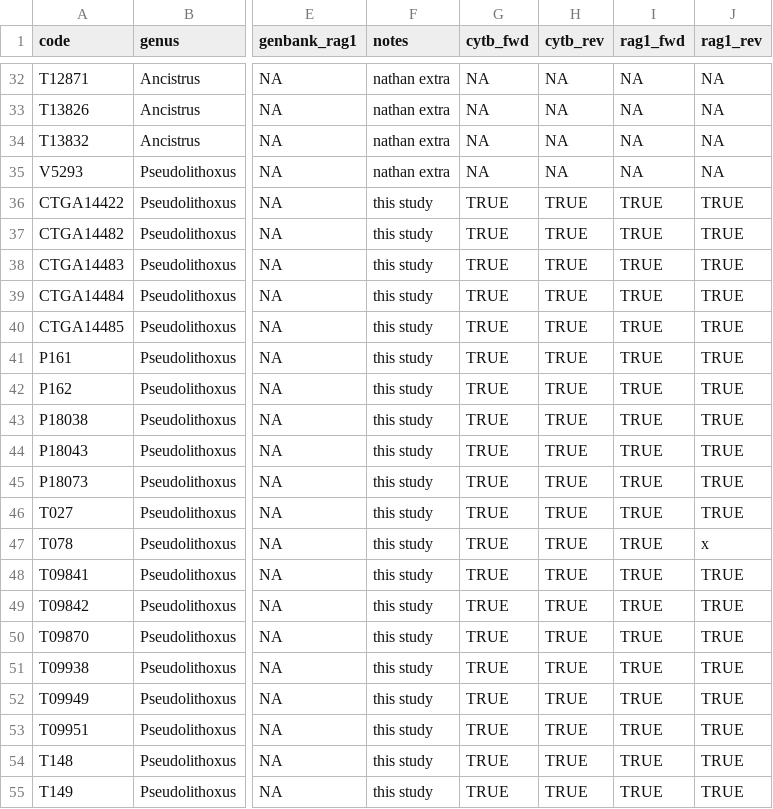
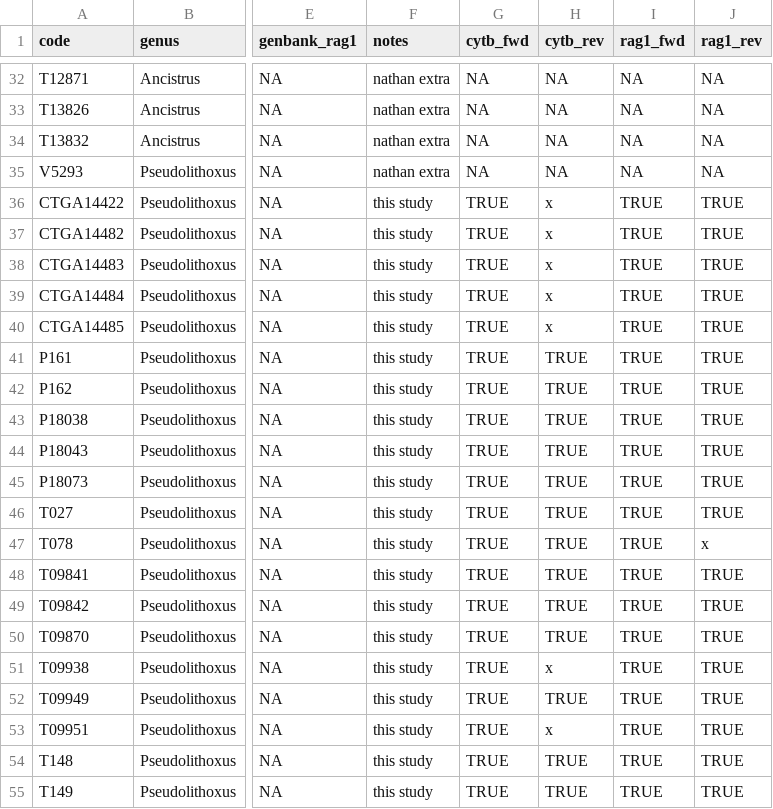
Before and after one commit to boopsboops/pseudolithoxus-novsp, a CSV file: analyses/mol_samples.csv, drawn as a sheet; only a part is shown, gaps mark what is left out; the diff names each change by its address in the sheet, - before the commit and + after, or states it on an @@ line.

Commit message:
updated mol sheet after removing revs for nsp

```diff
--- a/analyses/mol_samples.csv
+++ b/analyses/mol_samples.csv
-H36:H40 (cytb_rev): TRUE
+H36:H40 (cytb_rev): x
-H51 (cytb_rev): TRUE
+H51 (cytb_rev): x
-H53 (cytb_rev): TRUE
+H53 (cytb_rev): x
```
